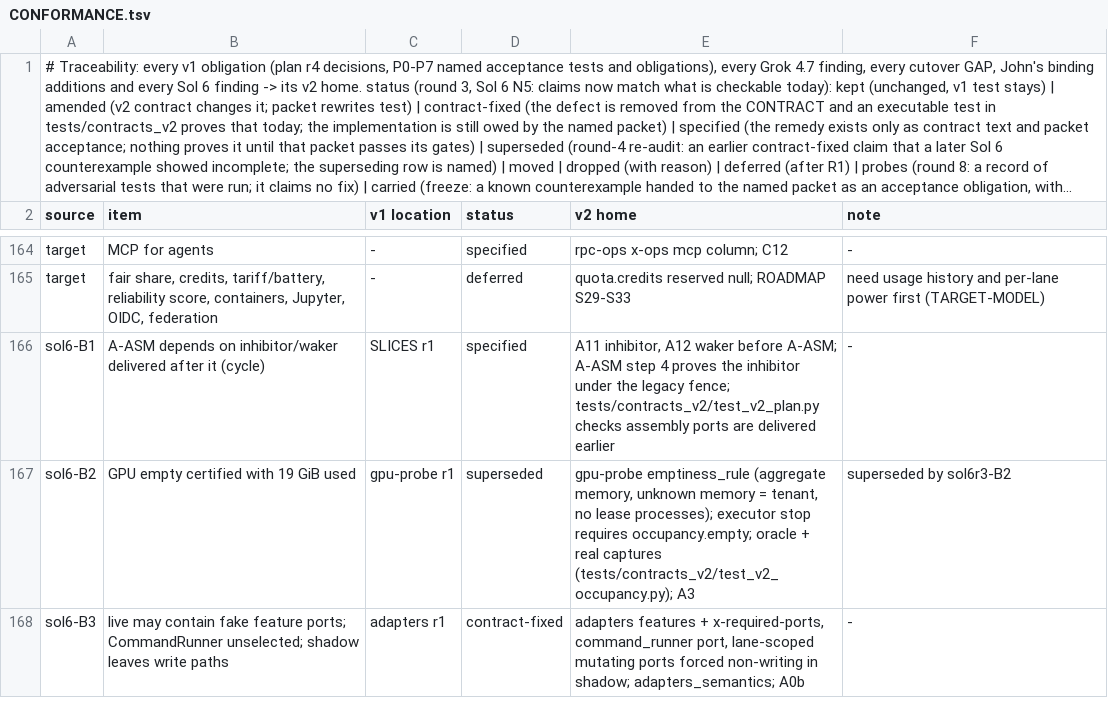
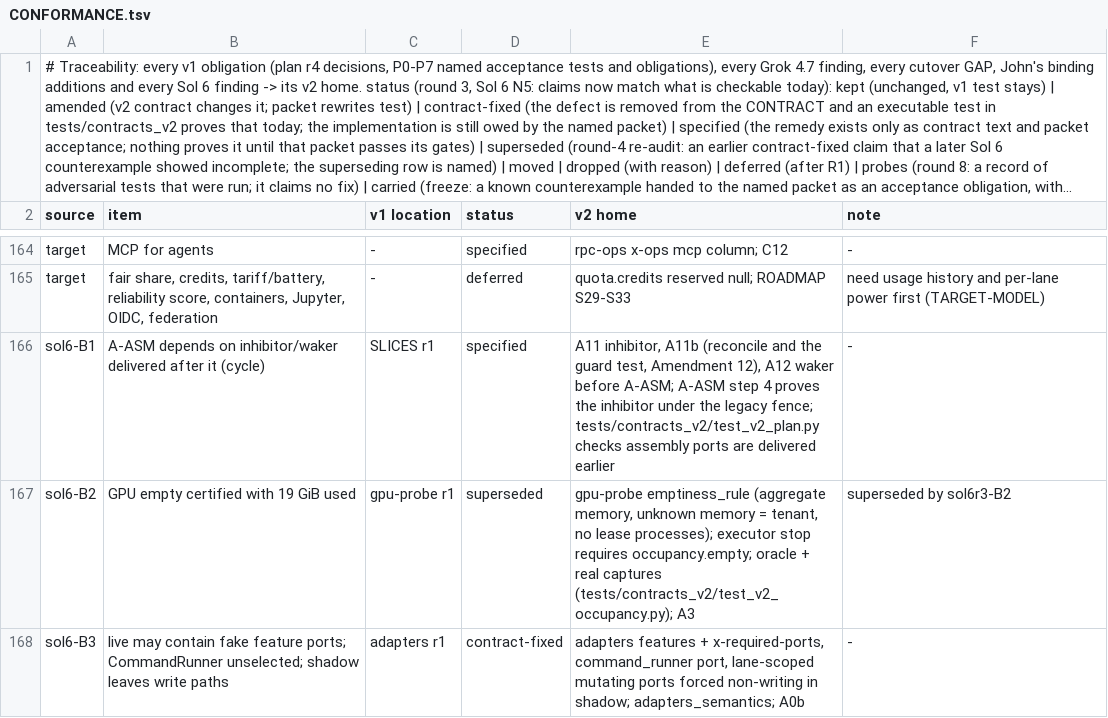
Before and after one commit to JohnnyHBomb/lab-flightctl, a TSV file: docs/v2/CONFORMANCE.tsv, drawn as a sheet; only a part is shown, gaps mark what is left out; long unchanged cells end in ….

```diff
--- a/docs/v2/CONFORMANCE.tsv
+++ b/docs/v2/CONFORMANCE.tsv
@@ -165,3 +165,3 @@ target	MCP for agents	-	specified	rpc-ops x-ops mcp column; C12	-
 target	fair share, credits, tariff/battery, reliability score, containers, Jupyter, OIDC, federation	-	deferred	quota.credits reserved null; ROADMAP S29-S33	need usage history and per-lane power first (TARGET-MODEL)
-sol6-B1	A-ASM depends on inhibitor/waker delivered after it (cycle)	SLICES r1	specified	A11 inhibitor, A12 waker before A-ASM; A-ASM step 4 proves the inhibitor under the legacy fence; tests/contracts_v2/test_v2_plan.py checks assembly ports are delivered earlier	-
+sol6-B1	A-ASM depends on inhibitor/waker delivered after it (cycle)	SLICES r1	specified	A11 inhibitor, A11b (reconcile and the guard test, Amendment 12), A12 waker before A-ASM; A-ASM step 4 proves the inhibitor under the legacy fence; tests/contracts_v2/test_v2_plan.py checks assembly ports are delivered earlier	-
 sol6-B2	GPU empty certified with 19 GiB used	gpu-probe r1	superseded	gpu-probe emptiness_rule (aggregate memory, unknown memory = tenant, no lease processes); executor stop requires occupancy.empty; oracle + real captures (tests/contracts_v2/test_v2_occupancy.py); A3	superseded by sol6r3-B2
```
Also changed, not shown: 1 other file.
